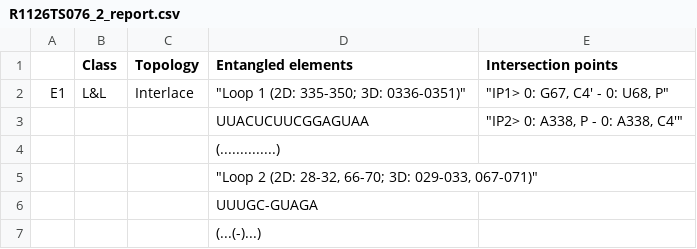
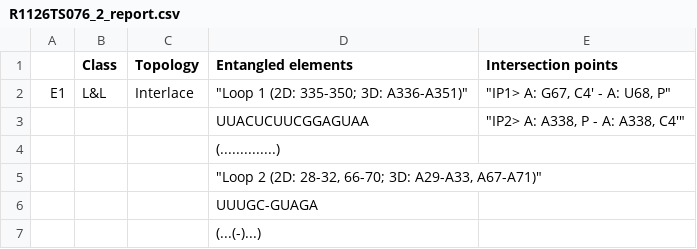
Before and after one commit to srnas/spqr, a CSV file: tutorials/RNAspider/R1126TS076_2_report.csv, drawn as a sheet.

Commit message:
Update R1126TS076_2_report.csv
report consistent with pdb

```diff
--- a/tutorials/RNAspider/R1126TS076_2_report.csv
+++ b/tutorials/RNAspider/R1126TS076_2_report.csv
@@ -1,6 +1,6 @@
 ;Class;Topology;Entangled elements;Intersection points
-E1;L&L;Interlace;"""Loop 1 (2D: 335-350; 3D: 0336-0351)""";"""IP1> 0: G67, C4' - 0: U68, P"""
-;;;UUACUCUUCGGAGUAA;"""IP2> 0: A338, P - 0: A338, C4'"""
+E1;L&L;Interlace;"""Loop 1 (2D: 335-350; 3D: A336-A351)""";"""IP1> A: G67, C4' - A: U68, P"""
+;;;UUACUCUUCGGAGUAA;"""IP2> A: A338, P - A: A338, C4'"""
 ;;;(..............);
-;;;"""Loop 2 (2D: 28-32, 66-70; 3D: 029-033, 067-071)""";
+;;;"""Loop 2 (2D: 28-32, 66-70; 3D: A29-A33, A67-A71)""";
 ;;;UUUGC-GUAGA;
```
